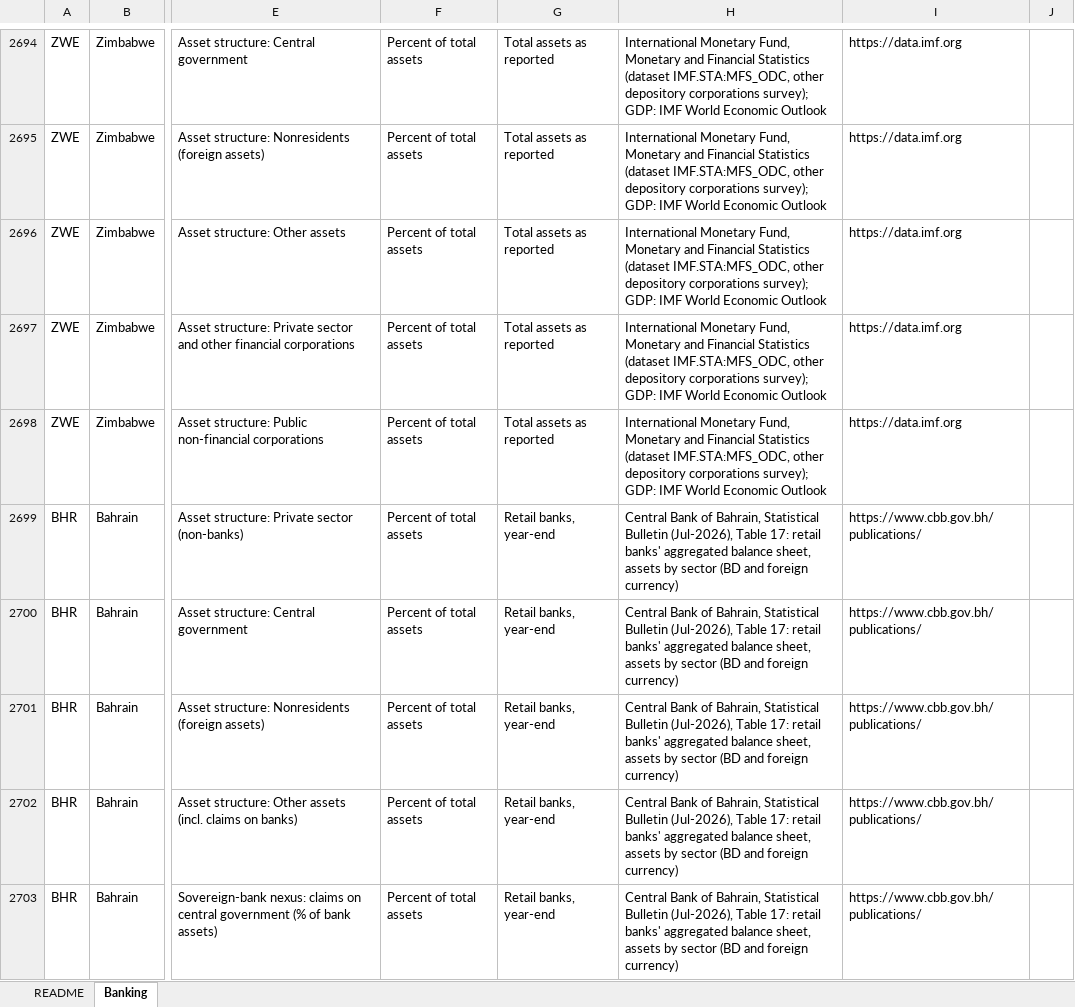
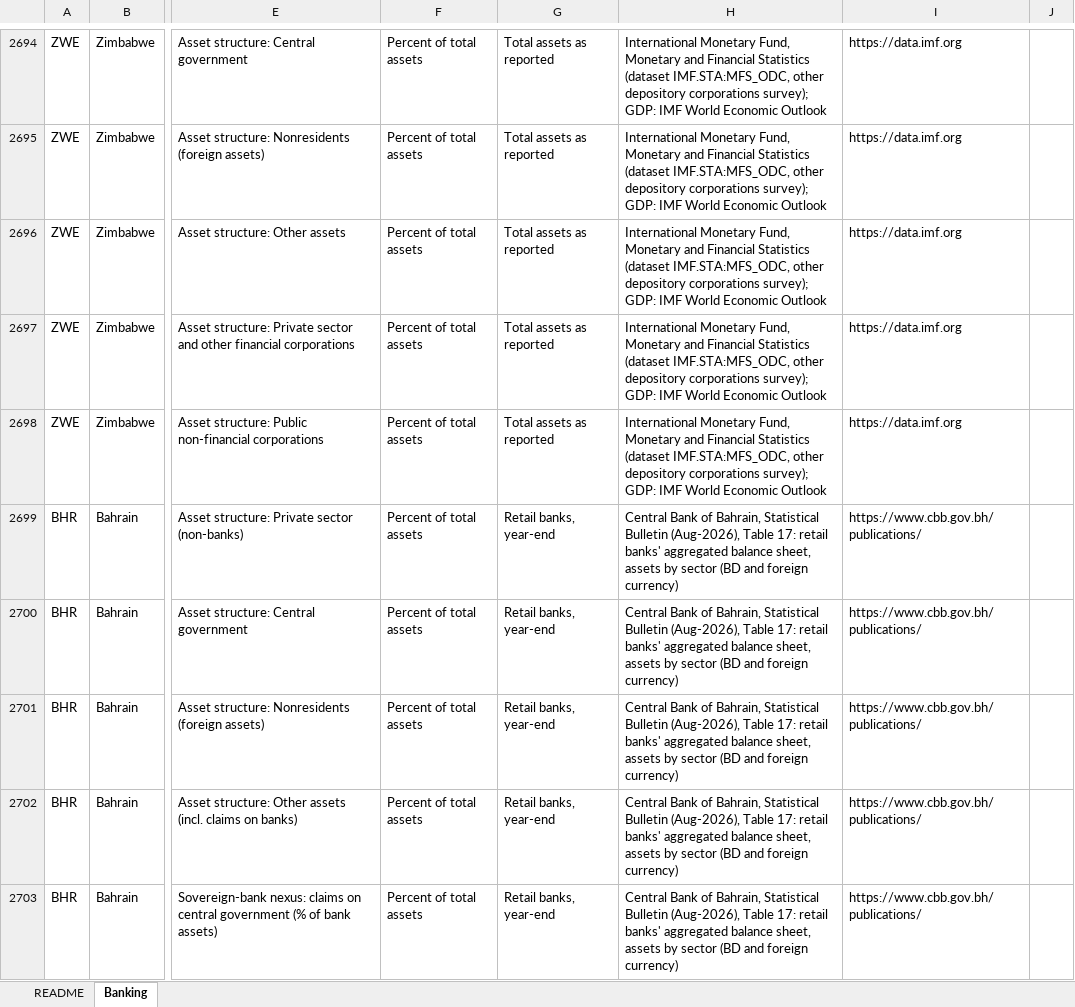
Before and after one commit to Aknarik/country-data, an Excel workbook: m365-agent/IMF_MFS_banking_sector.xlsx, sheet Banking, drawn as a sheet; only a part is shown, gaps mark what is left out; values as stored, in another font and other column widths than the file's, no borders; the diff names each change by its address in the sheet, - before the commit and + after, or states it on an @@ line.

```diff
--- a/m365-agent/IMF_MFS_banking_sector.xlsx (sheet Banking)
+++ b/m365-agent/IMF_MFS_banking_sector.xlsx (sheet Banking)
-H2699:H2703: …Statistical Bulletin (Jul-2026), Table 17:…
+H2699:H2703: …Statistical Bulletin (Aug-2026), Table 17:…
```
Also changed, not shown: m365-agent/BIS_credit_to_GDP.xlsx, m365-agent/IMF_MFS_credit_to_GDP.xlsx, 7 other files.
